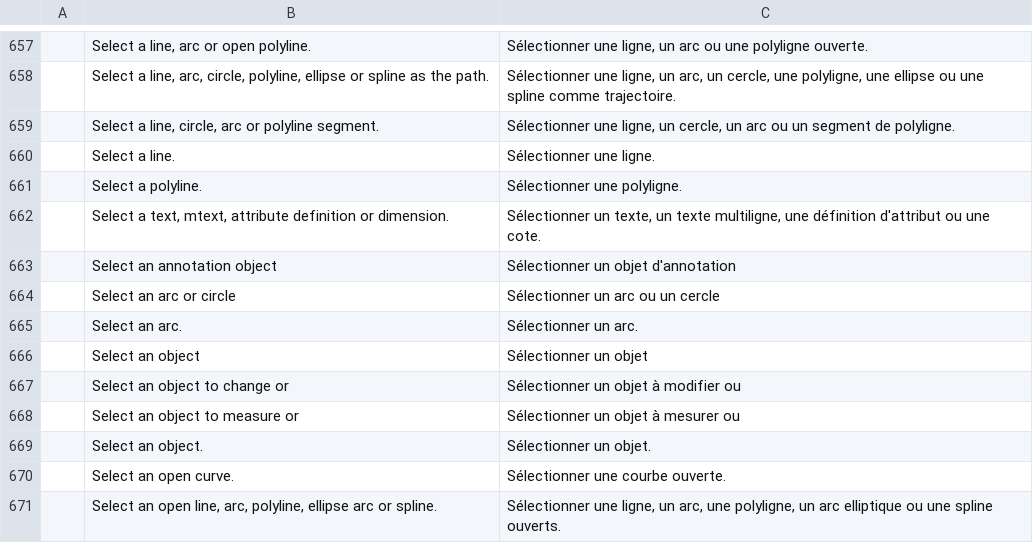
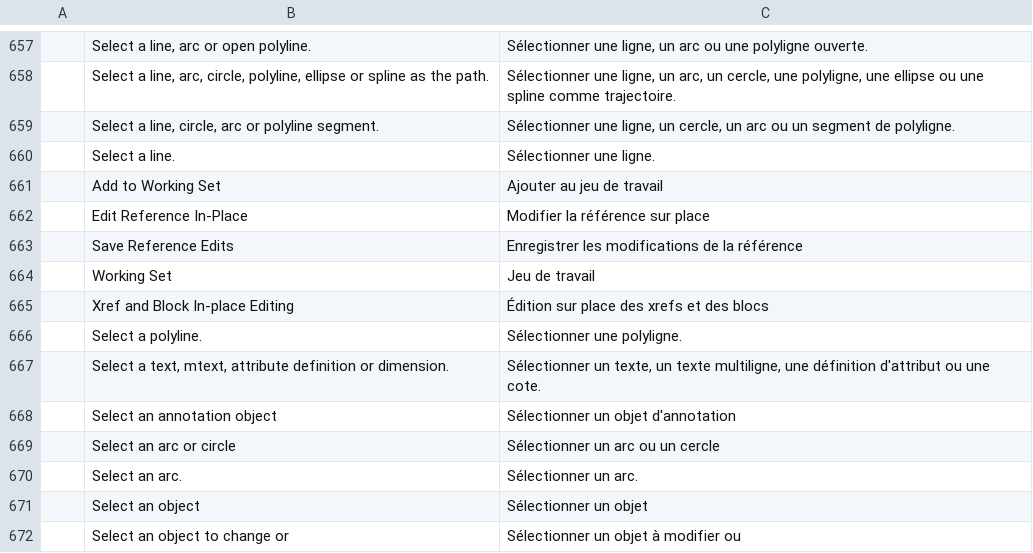
Before and after one commit to zbiarsun-hash/cadcraft, a TSV file: crates/ui-egui/src/i18n/fr.tsv, drawn as a sheet; only a part is shown, gaps mark what is left out; the shorter side is filled out with more unchanged rows.

```diff
--- a/crates/ui-egui/src/i18n/fr.tsv
+++ b/crates/ui-egui/src/i18n/fr.tsv
@@ -660,2 +660,7 @@
 	Select a line.	Sélectionner une ligne.
+	Add to Working Set	Ajouter au jeu de travail
+	Edit Reference In-Place	Modifier la référence sur place
+	Save Reference Edits	Enregistrer les modifications de la référence
+	Working Set	Jeu de travail
+	Xref and Block In-place Editing	Édition sur place des xrefs et des blocs
 	Select a polyline.	Sélectionner une polyligne.
```
Also changed, not shown: crates/ui-egui/src/i18n/de.tsv, crates/ui-egui/src/i18n/es.tsv, 8 other files.
